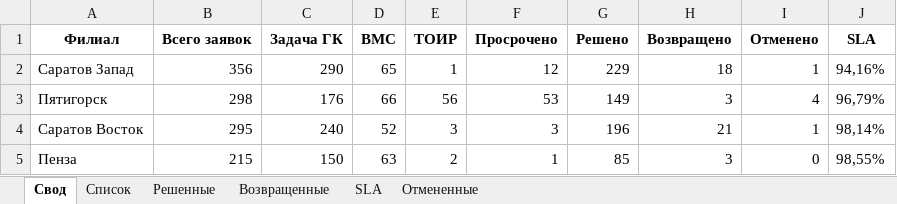
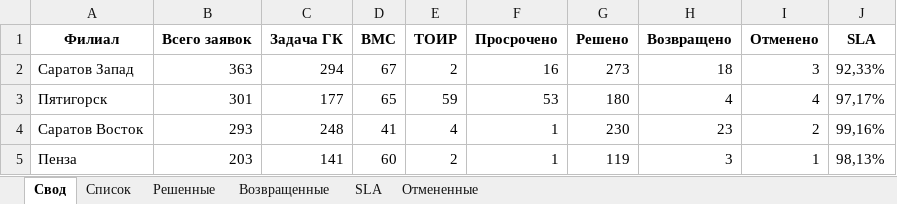
Before and after one commit to ssaa58/Maps, an Excel workbook: Сводный_отчет_по_филиалам.xlsx, sheet Свод, drawn as a sheet; only a part is shown; values as stored, in another font and other column widths than the file's, no borders; the diff covers the shown part only; the diff names each change by its address in the sheet, - before the commit and + after, or states it on an @@ line.

```diff
--- a/Сводный_отчет_по_филиалам.xlsx (sheet Свод)
+++ b/Сводный_отчет_по_филиалам.xlsx (sheet Свод)
-B2 (Всего заявок): 356
+B2 (Всего заявок): 363
-C2 (Задача ГК): 290
+C2 (Задача ГК): 294
-D2 (BMC): 65
+D2 (BMC): 67
-E2 (ТОИР): 1
+E2 (ТОИР): 2
-F2 (Просрочено): 12
+F2 (Просрочено): 16
-G2 (Решено): 229
+G2 (Решено): 273
-I2 (Отменено): 1
+I2 (Отменено): 3
-J2 (SLA): 94,16%
+J2 (SLA): 92,33%
-B3 (Всего заявок): 298
+B3 (Всего заявок): 301
-C3 (Задача ГК): 176
+C3 (Задача ГК): 177
-D3 (BMC): 66
+D3 (BMC): 65
-E3 (ТОИР): 56
+E3 (ТОИР): 59
-G3 (Решено): 149
+G3 (Решено): 180
-H3 (Возвращено): 3
+H3 (Возвращено): 4
-J3 (SLA): 96,79%
+J3 (SLA): 97,17%
-B4 (Всего заявок): 295
+B4 (Всего заявок): 293
-C4 (Задача ГК): 240
+C4 (Задача ГК): 248
-D4 (BMC): 52
+D4 (BMC): 41
-E4 (ТОИР): 3
+E4 (ТОИР): 4
-F4 (Просрочено): 3
+F4 (Просрочено): 1
-G4 (Решено): 196
+G4 (Решено): 230
-H4 (Возвращено): 21
+H4 (Возвращено): 23
-I4 (Отменено): 1
+I4 (Отменено): 2
-J4 (SLA): 98,14%
+J4 (SLA): 99,16%
-B5 (Всего заявок): 215
+B5 (Всего заявок): 203
-C5 (Задача ГК): 150
+C5 (Задача ГК): 141
-D5 (BMC): 63
+D5 (BMC): 60
-G5 (Решено): 85
+G5 (Решено): 119
-I5 (Отменено): 0
+I5 (Отменено): 1
-J5 (SLA): 98,55%
+J5 (SLA): 98,13%
```
Also changed, not shown: 24 edited cells elsewhere in this sheet, sheet Решенные, sheet Список, sheet Отмененные, sheet Возвращенные, sheet SLA.
